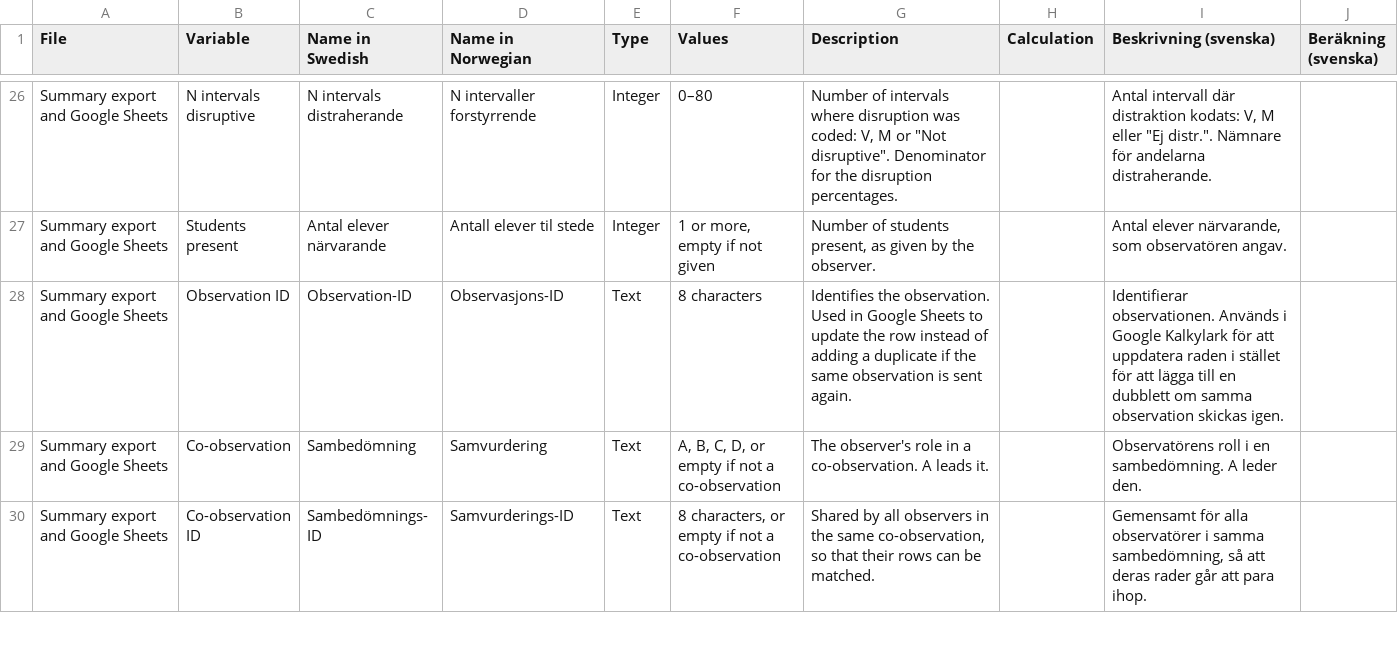
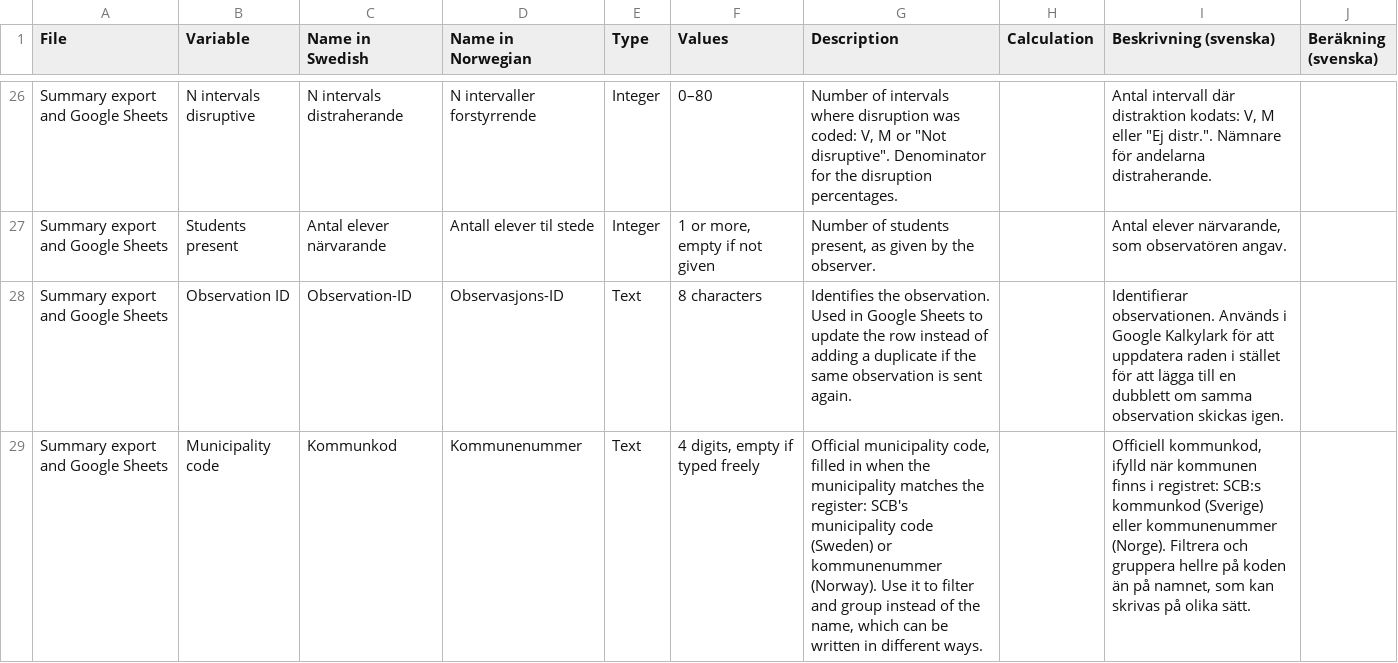
Before and after one commit to gustavnilssonian/focus-website, a CSV file: docs/files/FOCUS_codebook.csv, drawn as a sheet; only a part is shown, gaps mark what is left out; the shorter side is filled out with more unchanged rows; the diff covers the shown part only.

```diff
--- a/docs/files/FOCUS_codebook.csv
+++ b/docs/files/FOCUS_codebook.csv
@@ -28 +28,2 @@ Summary export and Google Sheets;Students present;Antal elever närvarande;Antal
 Summary export and Google Sheets;Observation ID;Observation-ID;Observasjons-ID;Text;8 characters;Identifies the observation. Used in Google Sheets to update the row instead of adding a duplicate if the same observation is sent again.;;Identifierar observationen. Används i Google Kalkylark för att uppdatera raden i stället för att lägga till en dubblett om samma observation skickas igen.;
+Summary export and Google Sheets;Municipality code;Kommunkod;Kommunenummer;Text;4 digits, empty if typed freely;Official municipality code, filled in when the municipality matches the register: SCB's municipality code (Sweden) or kommunenummer (Norway). Use it to filter and group instead of the name, which can be written in different ways.;;Officiell kommunkod, ifylld när kommunen finns i registret: SCB:s kommunkod (Sverige) eller kommunenummer (Norge). Filtrera och gruppera hellre på koden än på namnet, som kan skrivas på olika sätt.;
```
Also changed, not shown: 3 added rows elsewhere in this file, files/FOCUS_codebook.csv, 8 other files.
